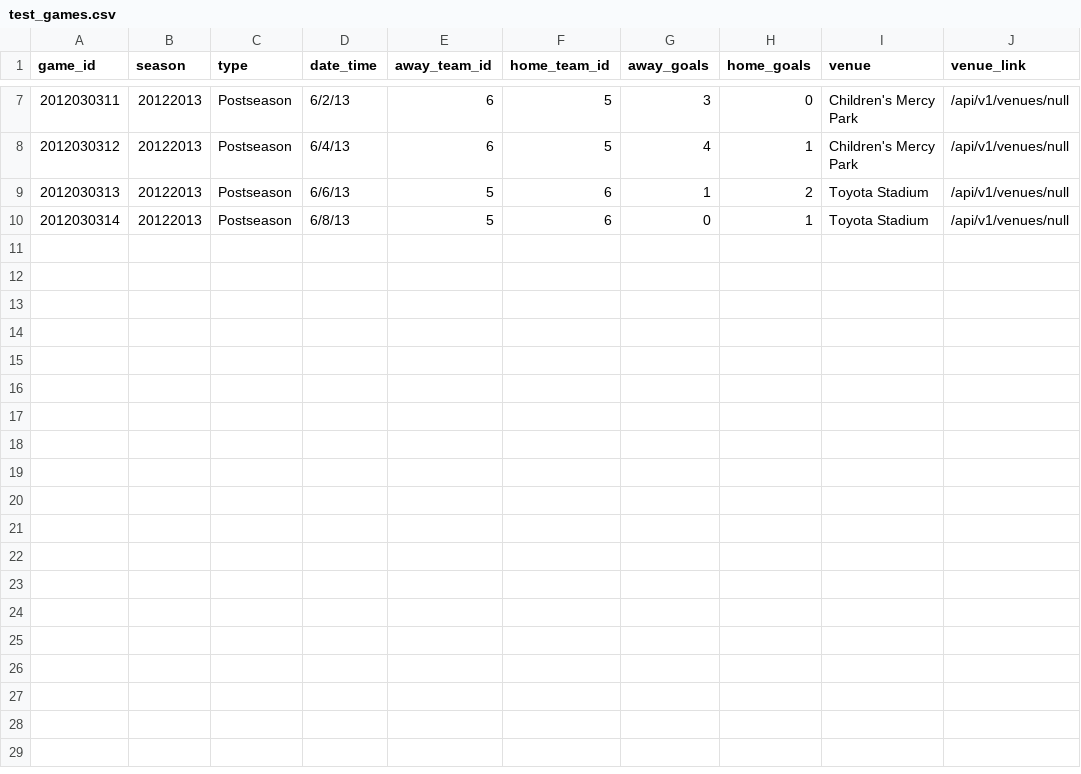
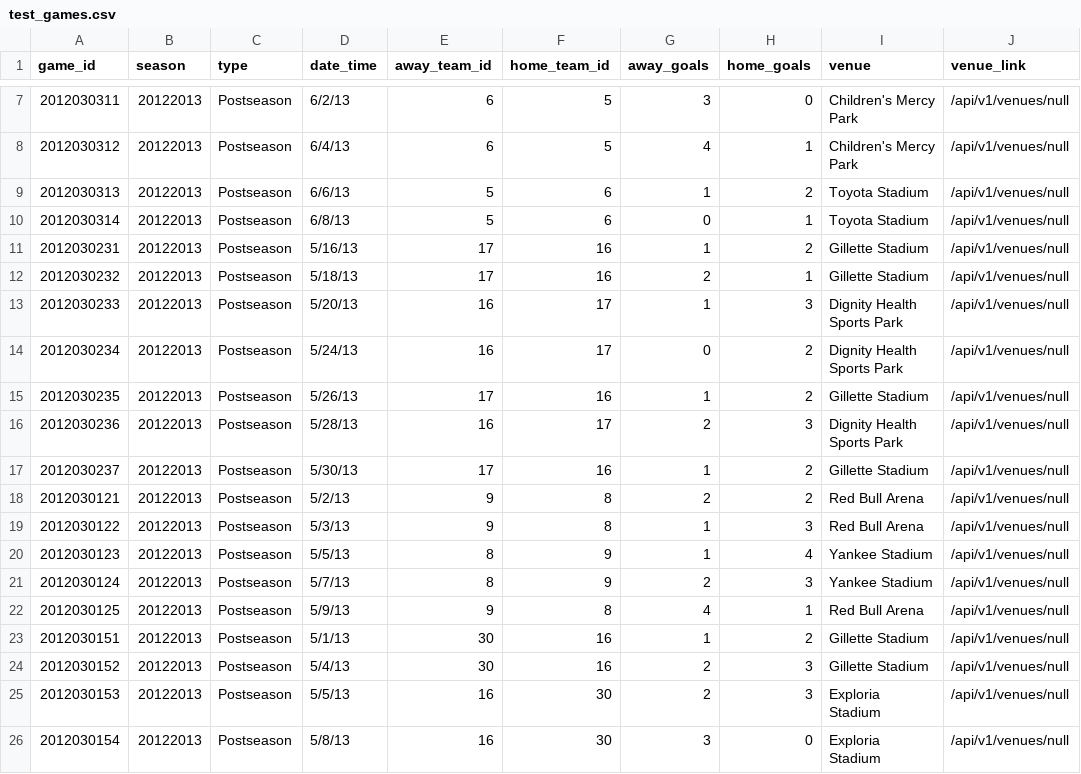
Before and after one commit to GBowman1/futbol, a CSV file: data/test_games.csv, drawn as a sheet; only a part is shown, gaps mark what is left out.

Commit message:
increased size of test files

```diff
--- a/data/test_games.csv
+++ b/data/test_games.csv
@@ -10 +10,17 @@ game_id,season,type,date_time,away_team_id,home_team_id,away_goals,home_goals,ve
 2012030314,20122013,Postseason,6/8/13,5,6,0,1,Toyota Stadium,/api/v1/venues/null
+2012030231,20122013,Postseason,5/16/13,17,16,1,2,Gillette Stadium,/api/v1/venues/null
+2012030232,20122013,Postseason,5/18/13,17,16,2,1,Gillette Stadium,/api/v1/venues/null
+2012030233,20122013,Postseason,5/20/13,16,17,1,3,Dignity Health Sports Park,/api/v1/venues/null
+2012030234,20122013,Postseason,5/24/13,16,17,0,2,Dignity Health Sports Park,/api/v1/venues/null
+2012030235,20122013,Postseason,5/26/13,17,16,1,2,Gillette Stadium,/api/v1/venues/null
+2012030236,20122013,Postseason,5/28/13,16,17,2,3,Dignity Health Sports Park,/api/v1/venues/null
+2012030237,20122013,Postseason,5/30/13,17,16,1,2,Gillette Stadium,/api/v1/venues/null
+2012030121,20122013,Postseason,5/2/13,9,8,2,2,Red Bull Arena,/api/v1/venues/null
+2012030122,20122013,Postseason,5/3/13,9,8,1,3,Red Bull Arena,/api/v1/venues/null
+2012030123,20122013,Postseason,5/5/13,8,9,1,4,Yankee Stadium,/api/v1/venues/null
+2012030124,20122013,Postseason,5/7/13,8,9,2,3,Yankee Stadium,/api/v1/venues/null
+2012030125,20122013,Postseason,5/9/13,9,8,4,1,Red Bull Arena,/api/v1/venues/null
+2012030151,20122013,Postseason,5/1/13,30,16,1,2,Gillette Stadium,/api/v1/venues/null
+2012030152,20122013,Postseason,5/4/13,30,16,2,3,Gillette Stadium,/api/v1/venues/null
+2012030153,20122013,Postseason,5/5/13,16,30,2,3,Exploria Stadium,/api/v1/venues/null
+2012030154,20122013,Postseason,5/8/13,16,30,3,0,Exploria Stadium,/api/v1/venues/null
```
Also changed, not shown: data/test_game_teams.csv, 3 other files.
